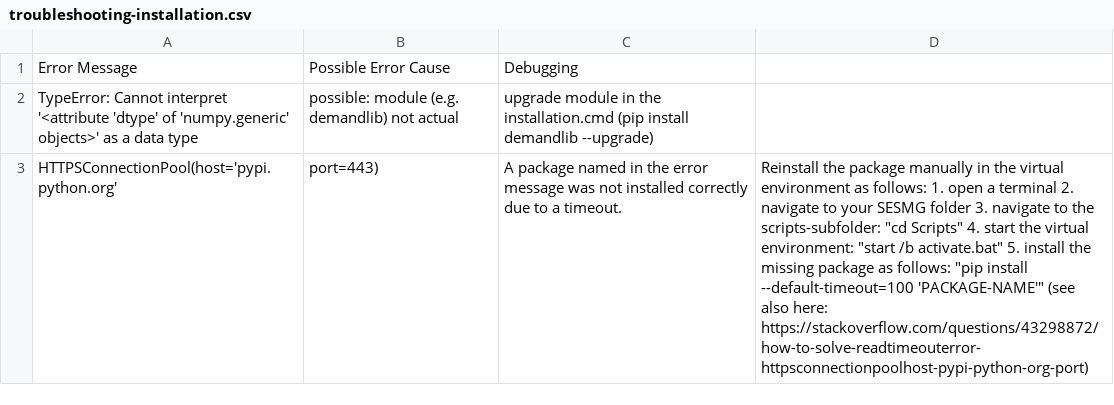
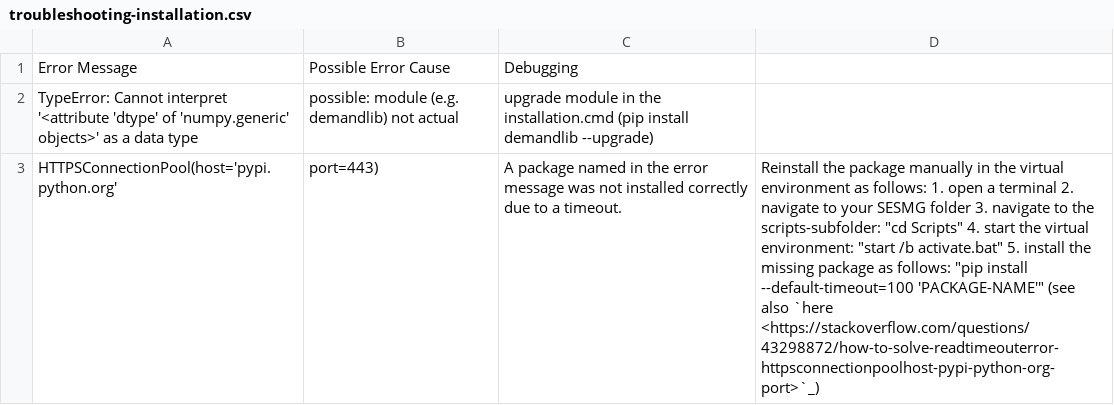
Before and after one commit to SESMG/SESMG, a CSV file: docs/troubleshooting/troubleshooting-installation.csv, drawn as a sheet; the diff names each change by its address in the sheet, - before the commit and + after, or states it on an @@ line.

Commit message:
adapted link of port 443 error

```diff
--- a/docs/troubleshooting/troubleshooting-installation.csv
+++ b/docs/troubleshooting/troubleshooting-installation.csv
-D3: …(see also here: https://stackoverflow.com/questions/43298872/how-to-solve-readtimeouterror-httpsconnectionpoolhost-pypi-python-org-port)
+D3: …(see also `here <https://stackoverflow.com/questions/43298872/how-to-solve-readtimeouterror-httpsconnectionpoolhost-pypi-python-org-port>`_)
```
